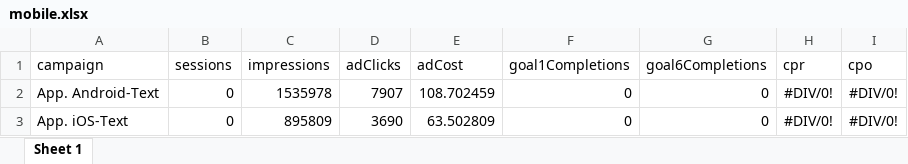
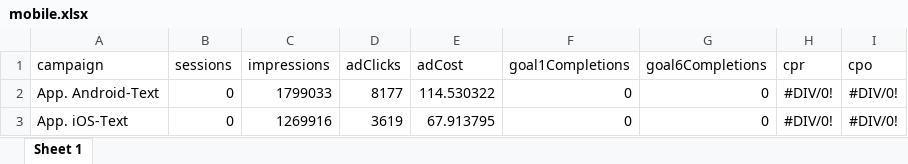
Before and after one commit to GanJianhao/cdgr_adwords, an Excel workbook: mobile.xlsx, sheet Sheet 1, drawn as a sheet; values as stored, in another font and other column widths than the file's, no borders; the diff names each change by its address in the sheet, - before the commit and + after, or states it on an @@ line.

```diff
--- a/mobile.xlsx (sheet Sheet 1)
+++ b/mobile.xlsx (sheet Sheet 1)
-C2 (impressions): 1535978
+C2 (impressions): 1799033
-D2 (adClicks): 7907
+D2 (adClicks): 8177
-E2 (adCost): 108.702459
+E2 (adCost): 114.530322
-C3 (impressions): 895809
+C3 (impressions): 1269916
-D3 (adClicks): 3690
+D3 (adClicks): 3619
-E3 (adCost): 63.502809
+E3 (adCost): 67.913795
```
Also changed, not shown: Adwords_report_15.xlsx, remarketing.xlsx, 10 other files.
